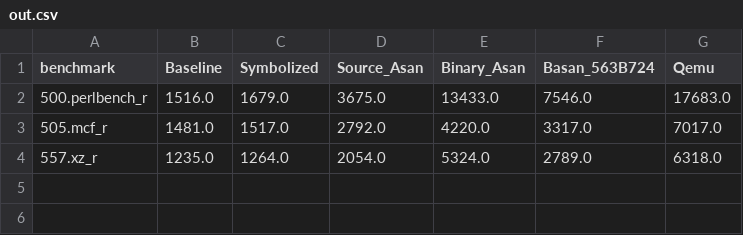
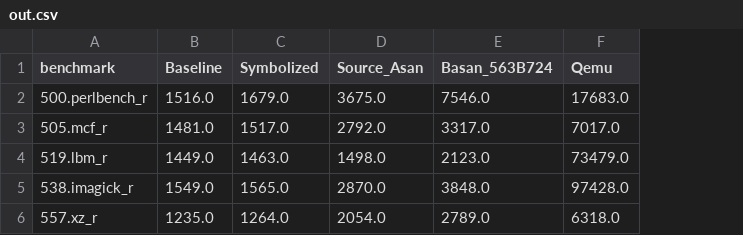
Before and after one commit to HexHive/retrowrite-dev, a CSV file: retrowrite_ci/plots/out.csv, drawn as a sheet; removed rows and columns are numbered as before the commit, all else as after; the diff names each change by its address in the sheet, - before the commit and + after, or states it on an @@ line.

Commit message:
Add plot file

```diff
--- a/retrowrite_ci/plots/out.csv
+++ b/retrowrite_ci/plots/out.csv
-column E (Binary_Asan), rows 2-4: 13433.0 | 4220.0 | 5324.0
+row 4: 519.lbm_r | 1449.0 | 1463.0 | 1498.0 | 2123.0 | 73479.0
+row 5: 538.imagick_r | 1549.0 | 1565.0 | 2870.0 | 3848.0 | 97428.0
```
Also changed, not shown: 3 other files.
